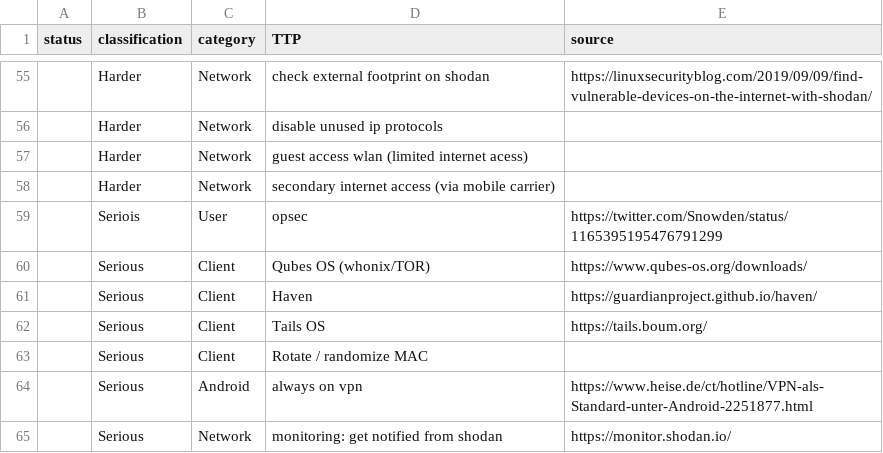
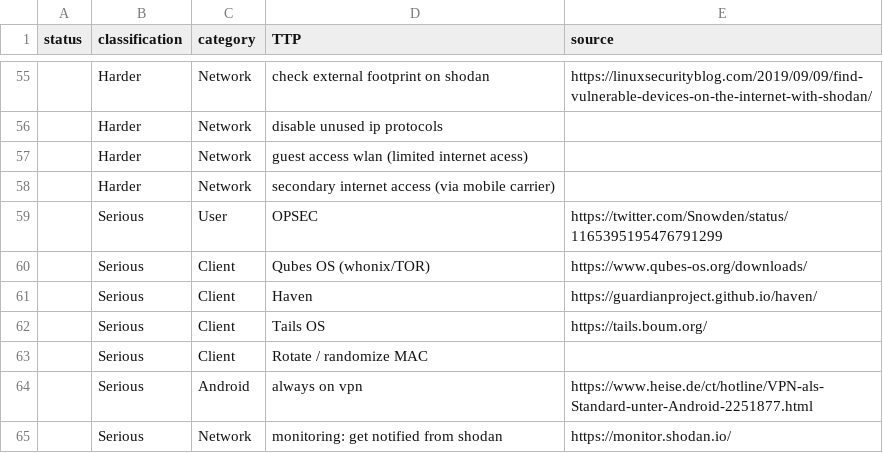
Before and after one commit to gXeeXqBHuHDFTaEnff3Z/blue-team-SOHO-basics, a CSV file: TTP.csv, drawn as a sheet; only a part is shown, gaps mark what is left out.

Commit message:
Update TTP.csv
fix typo

```diff
--- a/TTP.csv
+++ b/TTP.csv
@@ -58,3 +58,3 @@ status,classification,category,TTP,source
 ,Harder,Network,secondary internet access (via mobile carrier),
-,Seriois,User,opsec,https://twitter.com/Snowden/status/1165395195476791299
+,Serious,User,OPSEC,https://twitter.com/Snowden/status/1165395195476791299
 ,Serious,Client,Qubes OS (whonix/TOR),https://www.qubes-os.org/downloads/
```
